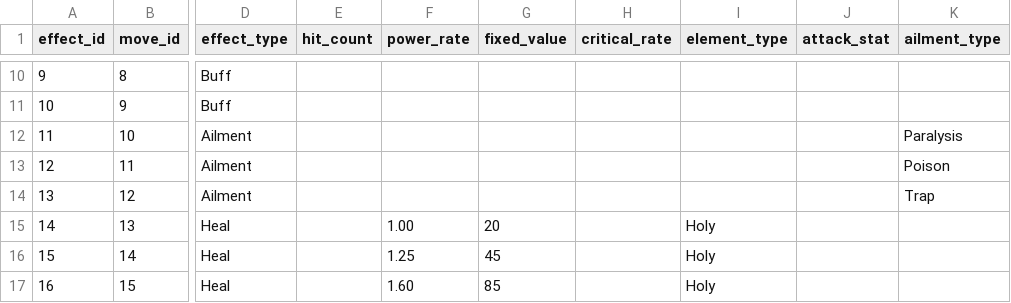
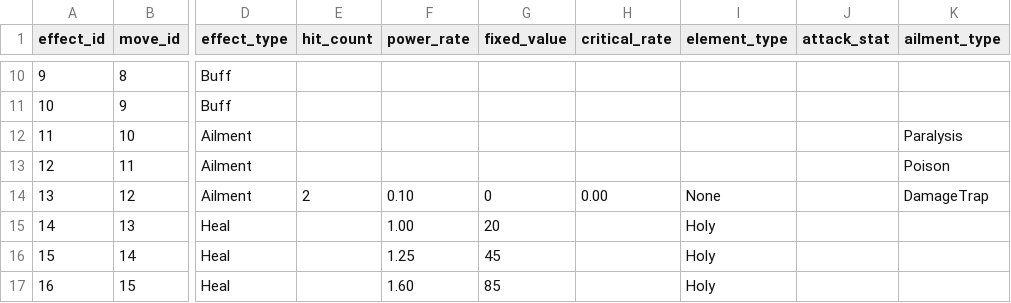
Before and after one commit to ayumu203/nisekue, a CSV file: server/resources/move_effects.csv, drawn as a sheet; only a part is shown, gaps mark what is left out; the diff names each change by its address in the sheet, - before the commit and + after, or states it on an @@ line.

```diff
--- a/server/resources/move_effects.csv
+++ b/server/resources/move_effects.csv
-E14 (hit_count): (empty)
+E14 (hit_count): 2
-F14 (power_rate): (empty)
+F14 (power_rate): 0.10
-G14 (fixed_value): (empty)
+G14 (fixed_value): 0
-H14 (critical_rate): (empty)
+H14 (critical_rate): 0.00
-I14 (element_type): (empty)
+I14 (element_type): None
-K14 (ailment_type): Trap
+K14 (ailment_type): DamageTrap
```
Also changed, not shown: 14 other files.
